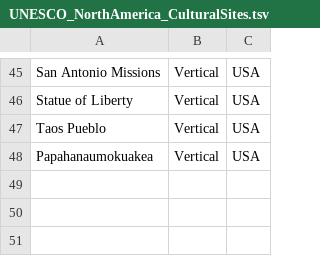
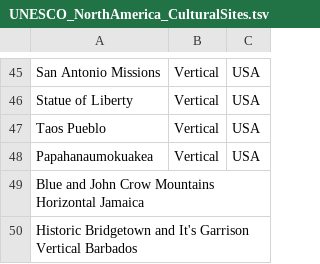
Before and after one commit to lsborck/2016UNESCO_Cultural, a TSV file: UNESCO_NorthAmerica_CulturalSites.tsv, drawn as a sheet; only a part is shown, gaps mark what is left out; the diff names each change by its address in the sheet, - before the commit and + after, or states it on an @@ line.

Commit message:
Update UNESCO_NorthAmerica_CulturalSites.tsv

```diff
--- a/UNESCO_NorthAmerica_CulturalSites.tsv
+++ b/UNESCO_NorthAmerica_CulturalSites.tsv
+row 49: Blue and John Crow Mountains Horizontal Jamaica
+row 50: Historic Bridgetown and It's Garrison Vertical Barbados
```
